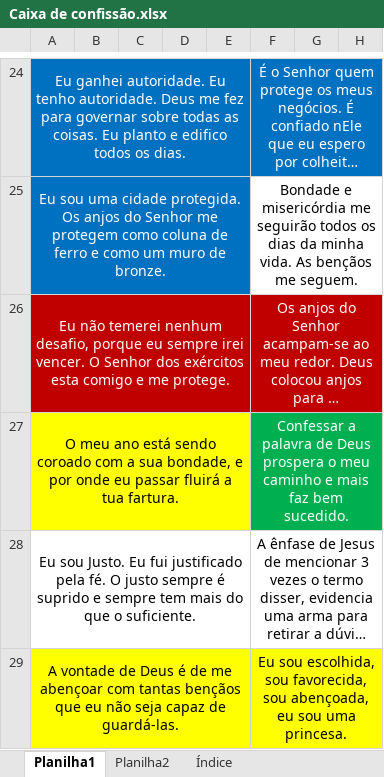
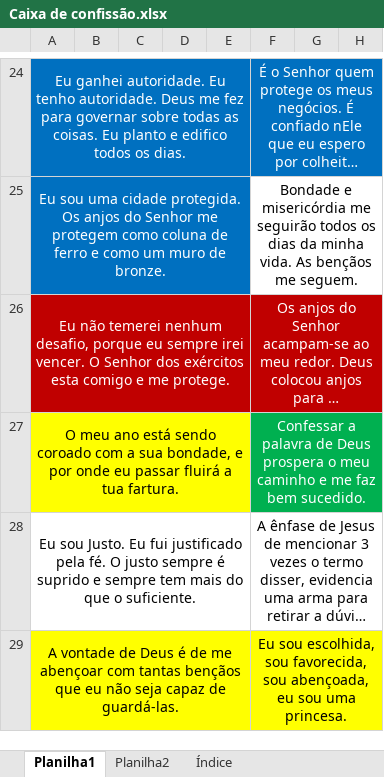
Before and after one commit to HeberSilverio/Projeto-JavaScript, an Excel workbook: Profundidade da fe/Caixa de confissão/Caixa de confissão.xlsx, sheet Planilha1, drawn as a sheet; only a part is shown, gaps mark what is left out; long unchanged cells end in …; values as stored, in another font and other column widths than the file's, no borders; the diff names each change by its address in the sheet, - before the commit and + after, or states it on an @@ line.

```diff
--- a/Profundidade da fe/Caixa de confissão/Caixa de confissão.xlsx (sheet Planilha1)
+++ b/Profundidade da fe/Caixa de confissão/Caixa de confissão.xlsx (sheet Planilha1)
-F27: …caminho e mais faz bem…
+F27: …caminho e me faz bem…
```
Also changed, not shown: sheet Índice.
